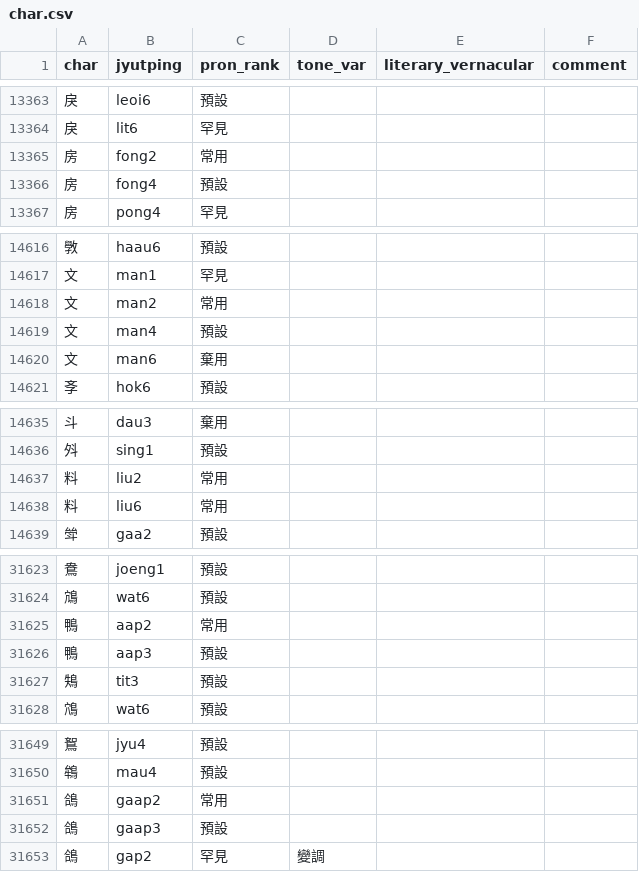
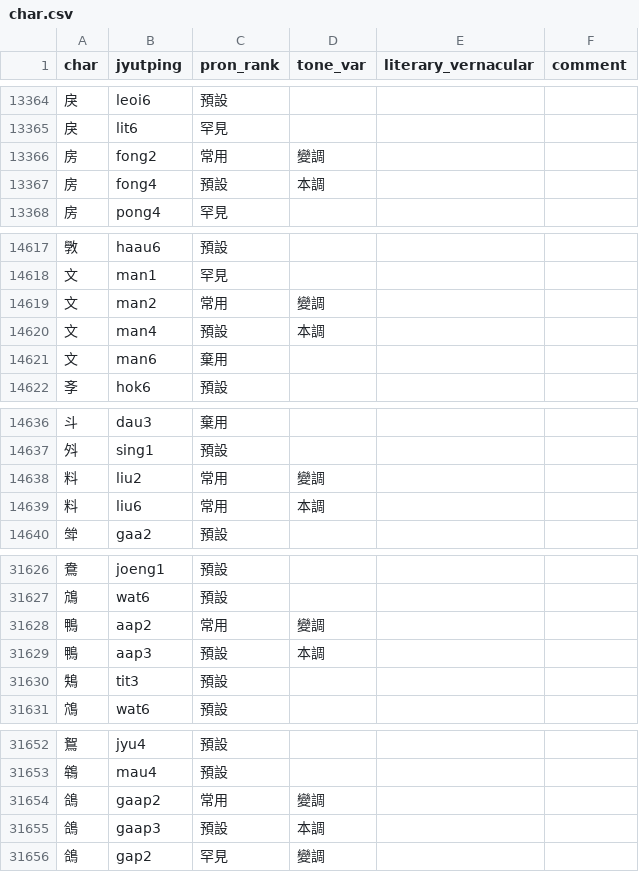
Before and after one commit to CanCLID/rime-cantonese-upstream, a CSV file: char.csv, drawn as a sheet; only a part is shown, gaps mark what is left out; the diff covers the shown part only.

```diff
--- a/char.csv
+++ b/char.csv
@@ -13364,4 +13365,4 @@ char,jyutping,pron_rank,tone_var,literary_vernacular,comment
 戾,lit6,罕見,,,
-房,fong2,常用,,,
-房,fong4,預設,,,
+房,fong2,常用,變調,,
+房,fong4,預設,本調,,
 房,pong4,罕見,,,
@@ -14617,4 +14618,4 @@ char,jyutping,pron_rank,tone_var,literary_vernacular,comment
 文,man1,罕見,,,
-文,man2,常用,,,
-文,man4,預設,,,
+文,man2,常用,變調,,
+文,man4,預設,本調,,
 文,man6,棄用,,,
@@ -14636,4 +14637,4 @@ char,jyutping,pron_rank,tone_var,literary_vernacular,comment
 斘,sing1,預設,,,
-料,liu2,常用,,,
-料,liu6,常用,,,
+料,liu2,常用,變調,,
+料,liu6,常用,本調,,
 斚,gaa2,預設,,,
@@ -31624,4 +31627,4 @@ char,jyutping,pron_rank,tone_var,literary_vernacular,comment
 鴧,wat6,預設,,,
-鴨,aap2,常用,,,
-鴨,aap3,預設,,,
+鴨,aap2,常用,變調,,
+鴨,aap3,預設,本調,,
 鴩,tit3,預設,,,
@@ -31650,4 +31653,4 @@ char,jyutping,pron_rank,tone_var,literary_vernacular,comment
 鴾,mau4,預設,,,
-鴿,gaap2,常用,,,
-鴿,gaap3,預設,,,
+鴿,gaap2,常用,變調,,
+鴿,gaap3,預設,本調,,
 鴿,gap2,罕見,變調,,
```
Also changed, not shown: 3 added rows and 15 edited cells elsewhere in this file, 1 other file.
